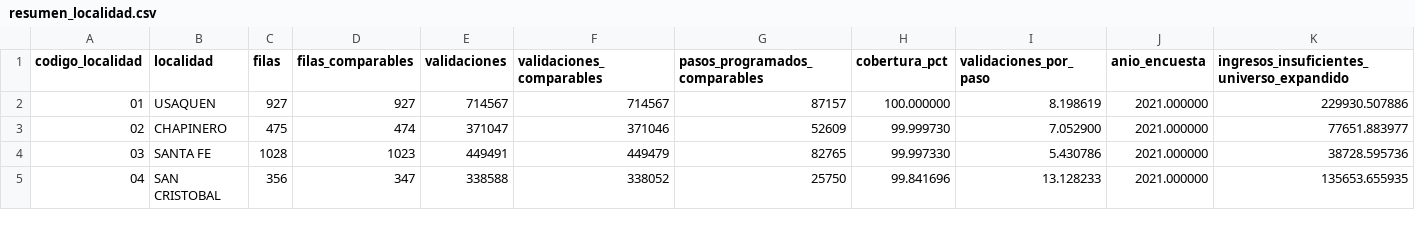
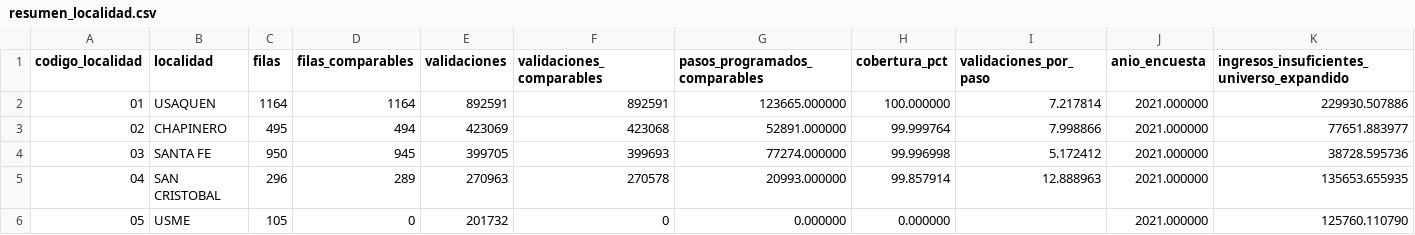
Before and after one commit to Aplicaciones-DATA/Proyecto-2-TransMilenio, a CSV file: datos/analisis/resumen_localidad.csv, drawn as a sheet; only a part is shown; rows hold the shown columns only; the diff covers the shown part only; the diff names each change by its address in the sheet, - before the commit and + after, or states it on an @@ line.

Commit message:
Actualiza análisis y tablero al corte 19-23 de noviembre

```diff
--- a/datos/analisis/resumen_localidad.csv
+++ b/datos/analisis/resumen_localidad.csv
-C2 (filas): 927
+C2 (filas): 1164
-D2 (filas_comparables): 927
+D2 (filas_comparables): 1164
-E2 (validaciones): 714567
+E2 (validaciones): 892591
-F2 (validaciones_comparables): 714567
+F2 (validaciones_comparables): 892591
-G2 (pasos_programados_comparables): 87157
+G2 (pasos_programados_comparables): 123665.000000
-I2 (validaciones_por_paso): 8.198619
+I2 (validaciones_por_paso): 7.217814
-C3 (filas): 475
+C3 (filas): 495
-D3 (filas_comparables): 474
+D3 (filas_comparables): 494
-E3 (validaciones): 371047
+E3 (validaciones): 423069
-F3 (validaciones_comparables): 371046
+F3 (validaciones_comparables): 423068
-G3 (pasos_programados_comparables): 52609
+G3 (pasos_programados_comparables): 52891.000000
-H3 (cobertura_pct): 99.999730
+H3 (cobertura_pct): 99.999764
-I3 (validaciones_por_paso): 7.052900
+I3 (validaciones_por_paso): 7.998866
-C4 (filas): 1028
+C4 (filas): 950
-D4 (filas_comparables): 1023
+D4 (filas_comparables): 945
-E4 (validaciones): 449491
+E4 (validaciones): 399705
-F4 (validaciones_comparables): 449479
+F4 (validaciones_comparables): 399693
-G4 (pasos_programados_comparables): 82765
+G4 (pasos_programados_comparables): 77274.000000
-H4 (cobertura_pct): 99.997330
+H4 (cobertura_pct): 99.996998
-I4 (validaciones_por_paso): 5.430786
+I4 (validaciones_por_paso): 5.172412
-C5 (filas): 356
+C5 (filas): 296
-D5 (filas_comparables): 347
+D5 (filas_comparables): 289
-E5 (validaciones): 338588
+E5 (validaciones): 270963
-F5 (validaciones_comparables): 338052
+F5 (validaciones_comparables): 270578
-G5 (pasos_programados_comparables): 25750
+G5 (pasos_programados_comparables): 20993.000000
-H5 (cobertura_pct): 99.841696
+H5 (cobertura_pct): 99.857914
-I5 (validaciones_por_paso): 13.128233
+I5 (validaciones_por_paso): 12.888963
+row 6: 05 | USME | 105 | 0 | 201732 | 0 | 0.000000 | 0.000000 |  | 2021.000000 | 125760.110790
```
Also changed, not shown: 1 added row, 1 removed row and 93 edited cells elsewhere in this file, datos/analisis/cobertura_diaria.csv, datos/analisis/resumen_franjas.csv, 8 other files.
